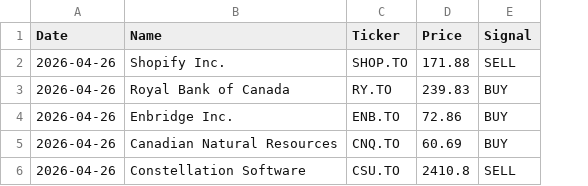
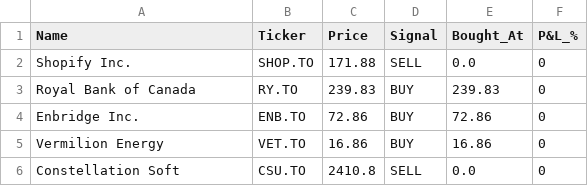
Before and after one commit to kdk1996/tsx-trading-bot, a CSV file: trades.csv, drawn as a sheet; removed rows and columns are numbered as before the commit, all else as after; the diff names each change by its address in the sheet, - before the commit and + after, or states it on an @@ line.

```diff
--- a/trades.csv
+++ b/trades.csv
-column A (Date), rows 2-4: all 2026-04-26; row 6: 2026-04-26
+column E (Bought_At), rows 2-4: 0.0 | 239.83 | 72.86; row 6: 0.0
+column F (P&L_%), rows 2-4: all 0; row 6: 0
-row 5: 2026-04-26 | Canadian Natural Resources | CNQ.TO | 60.69 | BUY
+row 5: Vermilion Energy | VET.TO | 16.86 | BUY | 16.86 | 0
-A6 (Name): Constellation Software
+A6 (Name): Constellation Soft
```
